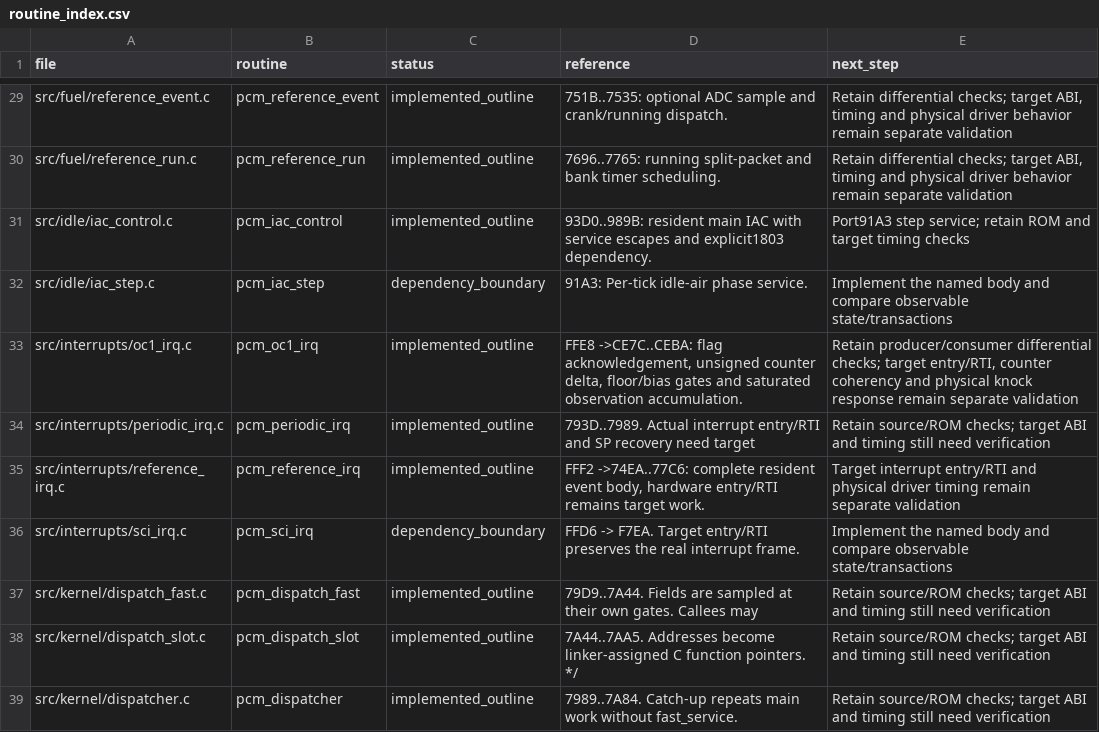
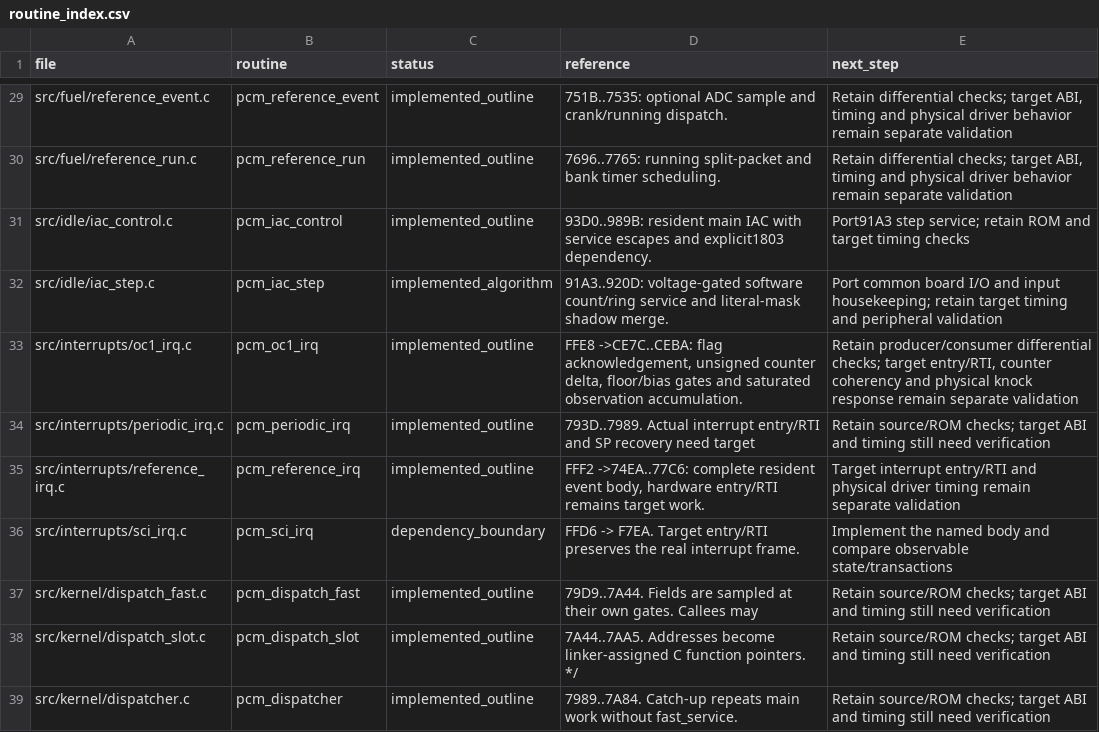
Before and after one commit to snow663/7427HWContract, a CSV file: pseudo-source/routine_index.csv, drawn as a sheet; only a part is shown, gaps mark what is left out.

Commit message:
Port IAC step service with voltage, reversal and shared-shadow contracts

```diff
--- a/pseudo-source/routine_index.csv
+++ b/pseudo-source/routine_index.csv
@@ -31,3 +31,3 @@ src/fuel/reference_run.c,pcm_reference_run,implemented_outline,7696..7765: runni
 src/idle/iac_control.c,pcm_iac_control,implemented_outline,93D0..989B: resident main IAC with service escapes and explicit1803 dependency.,Port91A3 step service; retain ROM and target timing checks
-src/idle/iac_step.c,pcm_iac_step,dependency_boundary,91A3: Per-tick idle-air phase service.,Implement the named body and compare observable state/transactions
+src/idle/iac_step.c,pcm_iac_step,implemented_algorithm,91A3..920D: voltage-gated software count/ring service and literal-mask shadow merge.,Port common board I/O and input housekeeping; retain target timing and peripheral validation
 src/interrupts/oc1_irq.c,pcm_oc1_irq,implemented_outline,"FFE8 ->CE7C..CEBA: flag acknowledgement, unsigned counter delta, floor/bias gates and saturated observation accumulation.","Retain producer/consumer differential checks; target entry/RTI, counter coherency and physical knock response remain separate validation"
```
Also changed, not shown: 20 other files.
